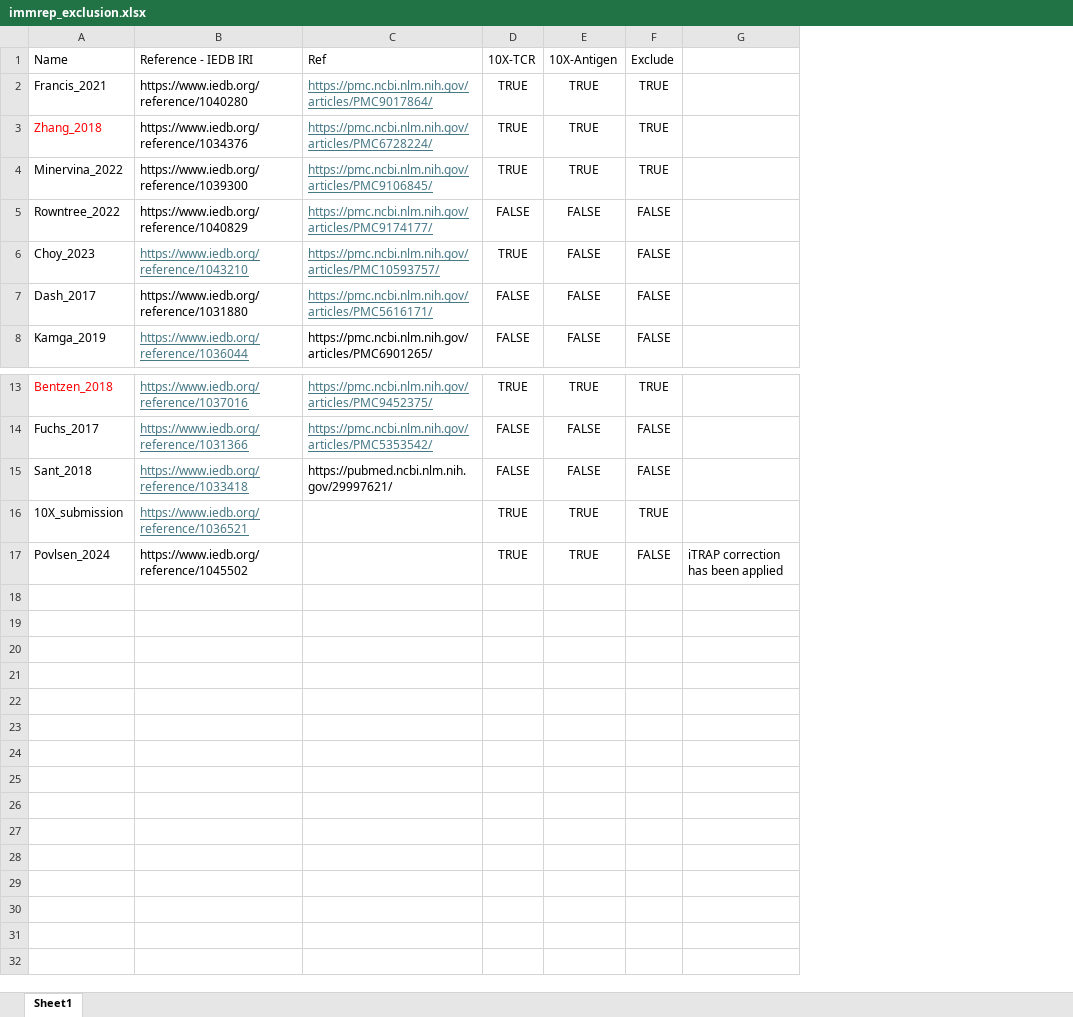
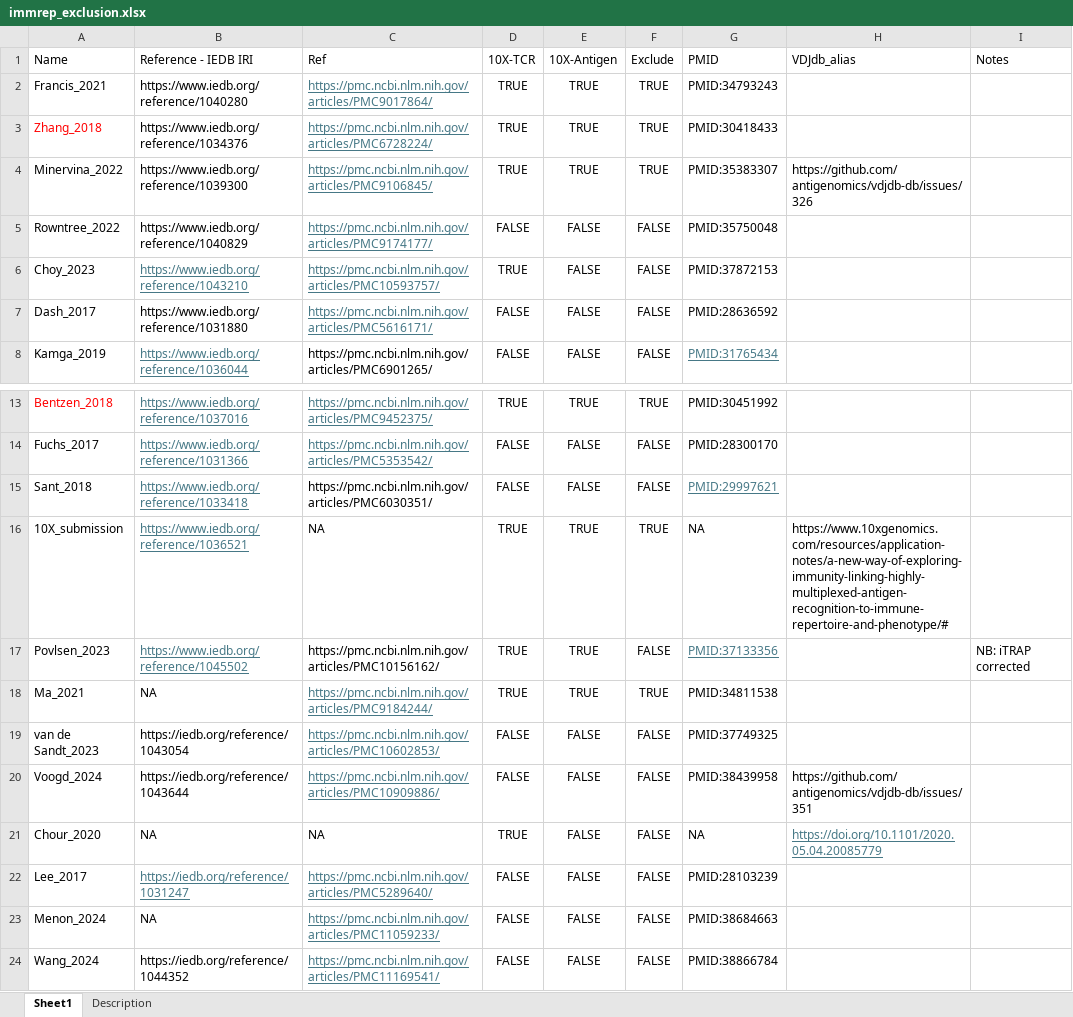
Before and after one commit to erichardson97/IEDB_IMMREP, an Excel workbook: iedb_immrep/dat/immrep_exclusion.xlsx, sheet Sheet1, drawn as a sheet; only a part is shown, gaps mark what is left out; values as stored, in another font and other column widths than the file's, no borders; removed rows and columns are numbered as before the commit, all else as after; the diff names each change by its address in the sheet, - before the commit and + after, or states it on an @@ line.

Commit message:
Updated to supply 10X flag to VDJdb processing script (+ updated immrep exclusion file to reflect 10x references with >100 receptors in VDJdb).

```diff
--- a/iedb_immrep/dat/immrep_exclusion.xlsx (sheet Sheet1)
+++ b/iedb_immrep/dat/immrep_exclusion.xlsx (sheet Sheet1)
+sheet tab: Description
-column G, row 17: iTRAP correction has been applied
+column G (PMID), rows 2-8: PMID:34793243 | PMID:30418433 | PMID:35383307 | PMID:35750048 | PMID:37872153 | PMID:28636592 | PMID:31765434; rows 13-17: PMID:30451992 | PMID:28300170 | PMID:29997621 | NA | PMID:37133356
+column H (VDJdb_alias), row 4: https://github.com/antigenomics/vdjdb-db/issues/326; row 16: https://www.10xgenomics.com/resources/application-notes/a-new-way-of-exploring-immunity-linking-highly-multiplexed-antigen-recognition-to-immune-repertoire-and-phenotype/#
+column I (Notes), row 17: NB: iTRAP corrected
-C15 (Ref): https://pubmed.ncbi.nlm.nih.gov/29997621/
+C15 (Ref): https://pmc.ncbi.nlm.nih.gov/articles/PMC6030351/
-C16 (Ref): (empty)
+C16 (Ref): NA
-A17 (Name): Povlsen_2024
+A17 (Name): Povlsen_2023
@@ B17 underline: off → on, text colour: black → #467886 @@
-C17 (Ref): (empty)
+C17 (Ref): https://pmc.ncbi.nlm.nih.gov/articles/PMC10156162/
+row 18: Ma_2021 | NA | https://pmc.ncbi.nlm.nih.gov/articles/PMC9184244/ | TRUE | TRUE | TRUE | PMID:34811538
+row 19: van de Sandt_2023 | https://iedb.org/reference/1043054 | https://pmc.ncbi.nlm.nih.gov/articles/PMC10602853/ | FALSE | FALSE | FALSE | PMID:37749325
+row 20: Voogd_2024 | https://iedb.org/reference/1043644 | https://pmc.ncbi.nlm.nih.gov/articles/PMC10909886/ | FALSE | FALSE | FALSE | PMID:38439958 | https://github.com/antigenomics/vdjdb-db/issues/351
+row 21: Chour_2020 | NA | NA | TRUE | FALSE | FALSE | NA | https://doi.org/10.1101/2020.05.04.20085779
+row 22: Lee_2017 | https://iedb.org/reference/1031247 | https://pmc.ncbi.nlm.nih.gov/articles/PMC5289640/ | FALSE | FALSE | FALSE | PMID:28103239
+row 23: Menon_2024 | NA | https://pmc.ncbi.nlm.nih.gov/articles/PMC11059233/ | FALSE | FALSE | FALSE | PMID:38684663
+row 24: Wang_2024 | https://iedb.org/reference/1044352 | https://pmc.ncbi.nlm.nih.gov/articles/PMC11169541/ | FALSE | FALSE | FALSE | PMID:38866784
```
Also changed, not shown: 2 other files.
